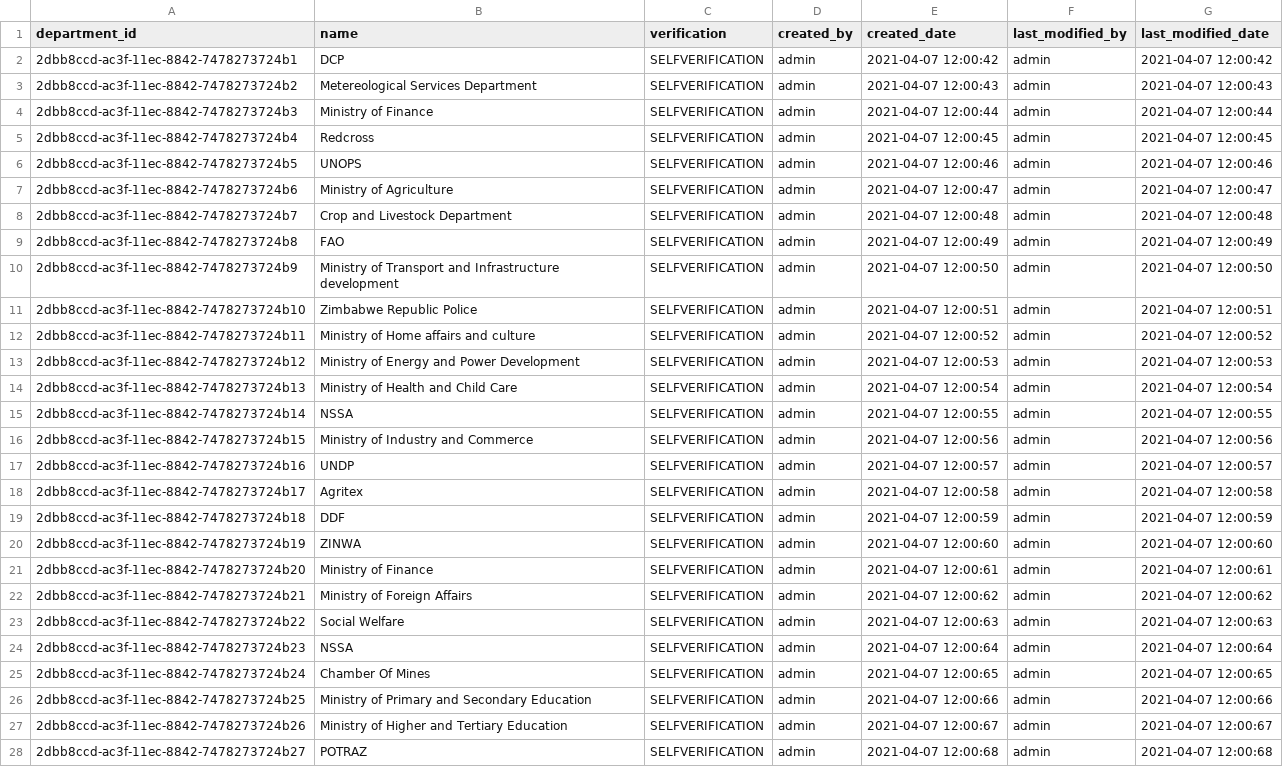
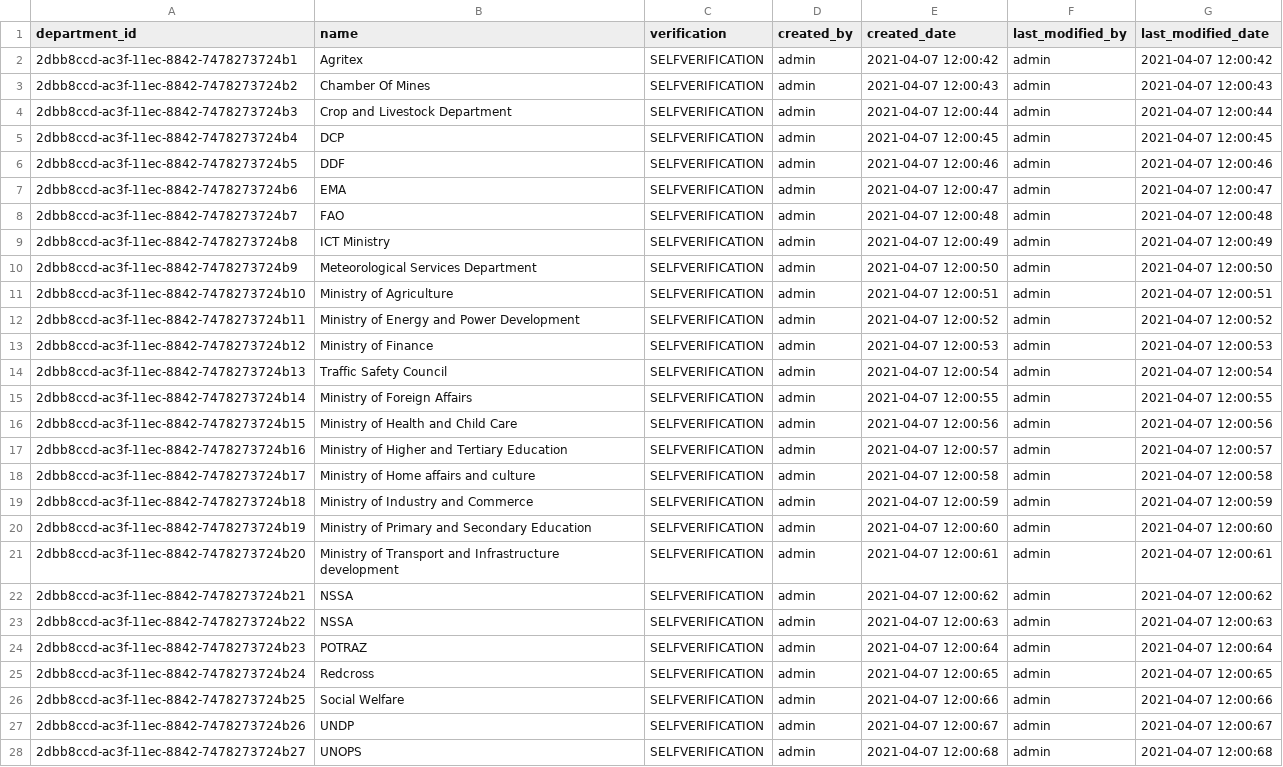
Before and after one commit to aurthurm/sendai-monitor, a CSV file: src/main/resources/config/liquibase/data/department.csv, drawn as a sheet; only a part is shown; the diff covers the shown part only; the diff names each change by its address in the sheet, - before the commit and + after, or states it on an @@ line.

Commit message:
ordered dpartments by name

```diff
--- a/src/main/resources/config/liquibase/data/department.csv
+++ b/src/main/resources/config/liquibase/data/department.csv
-B2 (name): DCP
+B2 (name): Agritex
-B3 (name): Metereological Services Department
+B3 (name): Chamber Of Mines
-B4 (name): Ministry of Finance
+B4 (name): Crop and Livestock Department
-B5 (name): Redcross
+B5 (name): DCP
-B6 (name): UNOPS
+B6 (name): DDF
-B7 (name): Ministry of Agriculture
+B7 (name): EMA
-B8 (name): Crop and Livestock Department
+B8 (name): FAO
-B9 (name): FAO
+B9 (name): ICT Ministry
-B10 (name): Ministry of Transport and Infrastructure development
+B10 (name): Meteorological Services Department
-B11 (name): Zimbabwe Republic Police
+B11 (name): Ministry of Agriculture
-B12 (name): Ministry of Home affairs and culture
+B12 (name): Ministry of Energy and Power Development
-B13 (name): Ministry of Energy and Power Development
+B13 (name): Ministry of Finance
-B14 (name): Ministry of Health and Child Care
+B14 (name): Traffic Safety Council
-B15 (name): NSSA
+B15 (name): Ministry of Foreign Affairs
-B16 (name): Ministry of Industry and Commerce
+B16 (name): Ministry of Health and Child Care
-B17 (name): UNDP
+B17 (name): Ministry of Higher and Tertiary Education
-B18 (name): Agritex
+B18 (name): Ministry of Home affairs and culture
-B19 (name): DDF
+B19 (name): Ministry of Industry and Commerce
-B20 (name): ZINWA
+B20 (name): Ministry of Primary and Secondary Education
-B21 (name): Ministry of Finance
+B21 (name): Ministry of Transport and Infrastructure development
-B22 (name): Ministry of Foreign Affairs
+B22 (name): NSSA
-B23 (name): Social Welfare
+B23 (name): NSSA
-B24 (name): NSSA
+B24 (name): POTRAZ
-B25 (name): Chamber Of Mines
+B25 (name): Redcross
-B26 (name): Ministry of Primary and Secondary Education
+B26 (name): Social Welfare
-B27 (name): Ministry of Higher and Tertiary Education
+B27 (name): UNDP
-B28 (name): POTRAZ
+B28 (name): UNOPS
```
Also changed, not shown: 2 edited cells elsewhere in this file, 1 other file.
